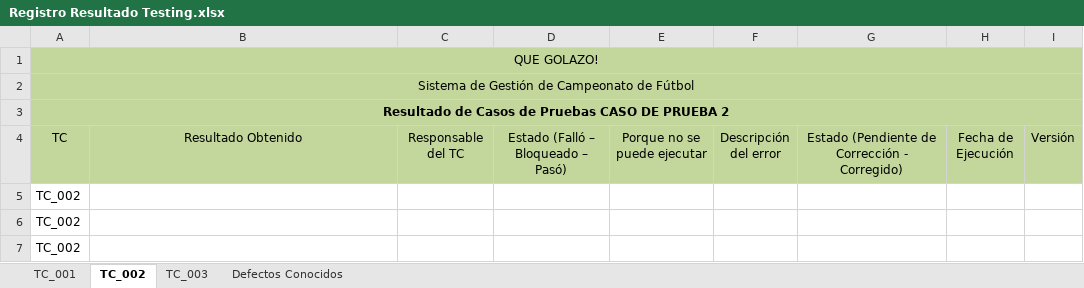
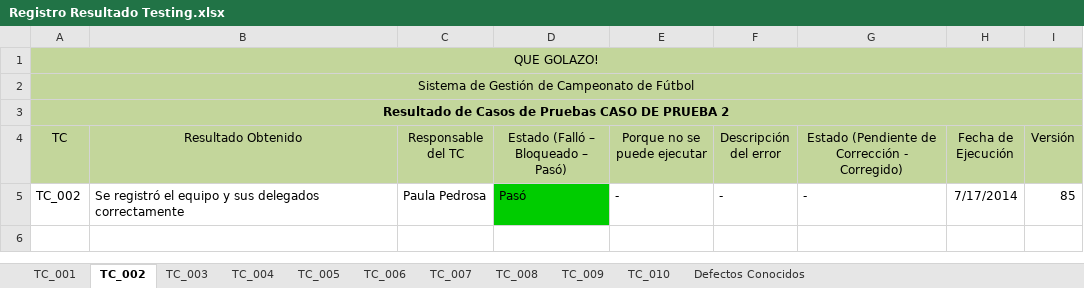
Before and after one commit to fallemand/quegolazo, an Excel workbook: Documentacion/Testing/Sprint 2/Registro Resultado Testing.xlsx, sheet TC_002, drawn as a sheet; values as stored, in another font and other column widths than the file's, no borders; removed rows and columns are numbered as before the commit, all else as after; the diff names each change by its address in the sheet, - before the commit and + after, or states it on an @@ line.

Commit message:
- Se realizó el testing de las historias: Recuperar Contraseña, Registrar Equipo y Modifica Campeonato

```diff
--- a/Documentacion/Testing/Sprint 2/Registro Resultado Testing.xlsx (sheet TC_002)
+++ b/Documentacion/Testing/Sprint 2/Registro Resultado Testing.xlsx (sheet TC_002)
+sheet tab: TC_004
+sheet tab: TC_005
+sheet tab: TC_006
+sheet tab: TC_007
+sheet tab: TC_008
+sheet tab: TC_009
+sheet tab: TC_010
-row 5: TC_002
-row 6: TC_002
-row 7: TC_002
+row 5: TC_002 | Se registró el equipo y sus delegados correctamente | Paula Pedrosa | Pasó | - | - | - | 7/17/2014 | 85
```
Also changed, not shown: sheet Defectos Conocidos, sheet TC_003, sheet TC_001.
